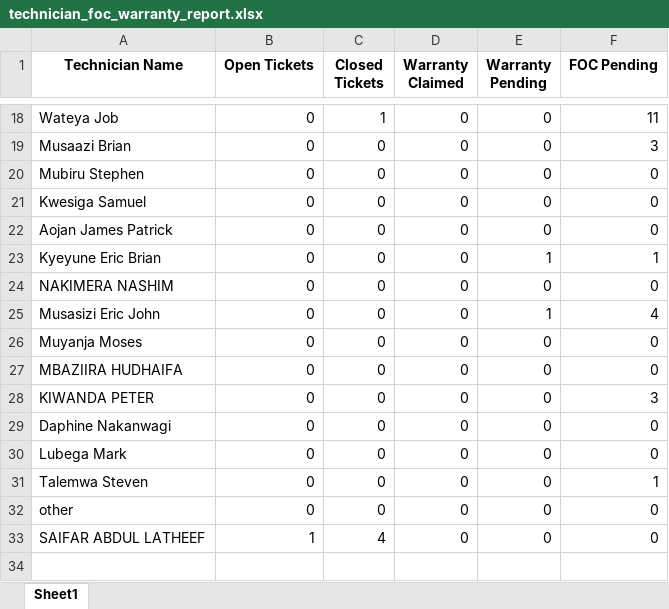
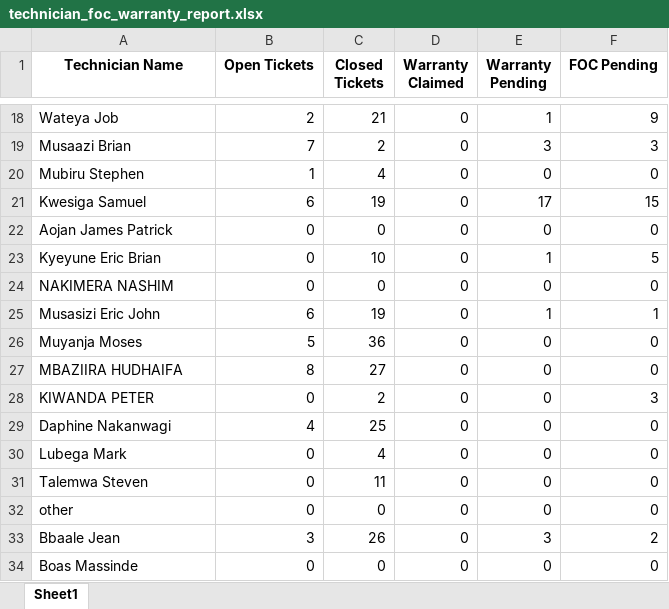
Before and after one commit to dev-saifar/servicepulse, an Excel workbook: app/static/reports/technician_foc_warranty_report.xlsx, sheet Sheet1, drawn as a sheet; only a part is shown, gaps mark what is left out; values as stored, in another font and other column widths than the file's, no borders; addresses are those after the commit; the diff covers the shown part only; the diff names each change by its address in the sheet, - before the commit and + after, or states it on an @@ line.

```diff
--- a/app/static/reports/technician_foc_warranty_report.xlsx (sheet Sheet1)
+++ b/app/static/reports/technician_foc_warranty_report.xlsx (sheet Sheet1)
-B18 (Open Tickets): 0
+B18 (Open Tickets): 2
-C18 (Closed Tickets): 1
+C18 (Closed Tickets): 21
-E18 (Warranty Pending): 0
+E18 (Warranty Pending): 1
-F18 (FOC Pending): 11
+F18 (FOC Pending): 9
-B19 (Open Tickets): 0
+B19 (Open Tickets): 7
-C19 (Closed Tickets): 0
+C19 (Closed Tickets): 2
-E19 (Warranty Pending): 0
+E19 (Warranty Pending): 3
-B20 (Open Tickets): 0
+B20 (Open Tickets): 1
-C20 (Closed Tickets): 0
+C20 (Closed Tickets): 4
-B21 (Open Tickets): 0
+B21 (Open Tickets): 6
-C21 (Closed Tickets): 0
+C21 (Closed Tickets): 19
-E21 (Warranty Pending): 0
+E21 (Warranty Pending): 17
-F21 (FOC Pending): 0
+F21 (FOC Pending): 15
-C23 (Closed Tickets): 0
+C23 (Closed Tickets): 10
-F23 (FOC Pending): 1
+F23 (FOC Pending): 5
-B25 (Open Tickets): 0
+B25 (Open Tickets): 6
-C25 (Closed Tickets): 0
+C25 (Closed Tickets): 19
-F25 (FOC Pending): 4
+F25 (FOC Pending): 1
-B26 (Open Tickets): 0
+B26 (Open Tickets): 5
-C26 (Closed Tickets): 0
+C26 (Closed Tickets): 36
-B27 (Open Tickets): 0
+B27 (Open Tickets): 8
-C27 (Closed Tickets): 0
+C27 (Closed Tickets): 27
-C28 (Closed Tickets): 0
+C28 (Closed Tickets): 2
-B29 (Open Tickets): 0
+B29 (Open Tickets): 4
-C29 (Closed Tickets): 0
+C29 (Closed Tickets): 25
-C30 (Closed Tickets): 0
+C30 (Closed Tickets): 4
-C31 (Closed Tickets): 0
+C31 (Closed Tickets): 11
-F31 (FOC Pending): 1
+F31 (FOC Pending): 0
+row 33: Bbaale Jean | 3 | 26 | 0 | 3 | 2
-A34 (Technician Name): SAIFAR ABDUL LATHEEF
+A34 (Technician Name): Boas Massinde
-B34 (Open Tickets): 1
+B34 (Open Tickets): 0
-C34 (Closed Tickets): 4
+C34 (Closed Tickets): 0
```
Also changed, not shown: 60 edited cells elsewhere in this sheet, 11 other files.
